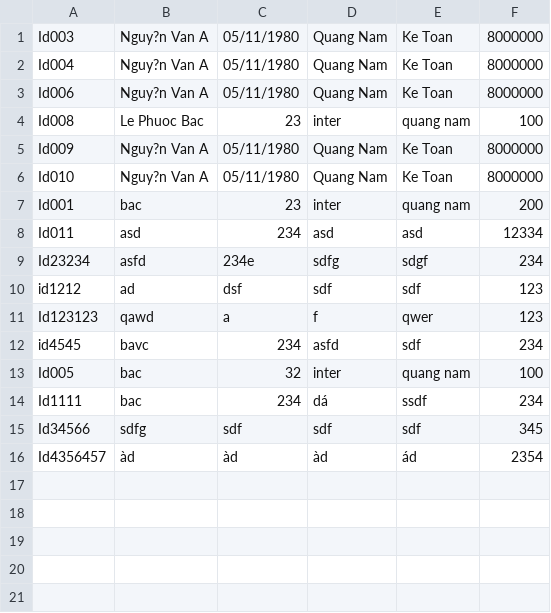
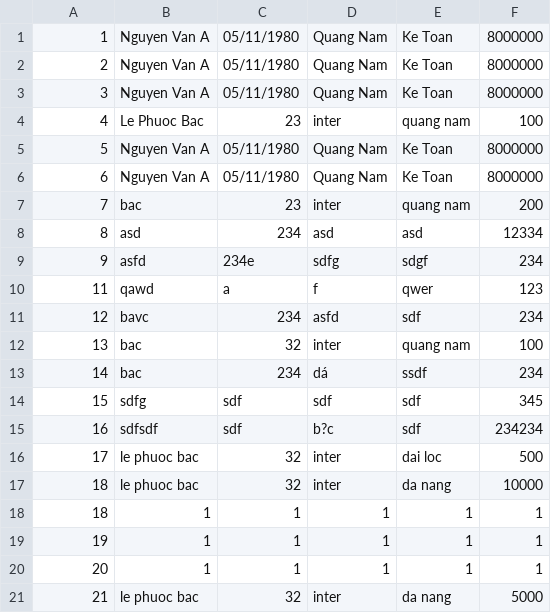
Before and after one commit to bacday32/management, a CSV file: InforEmployee.csv, drawn as a sheet.

```diff
--- a/InforEmployee.csv
+++ b/InforEmployee.csv
@@ -1,16 +1,21 @@
-Id003,Nguy?n Van A,05/11/1980,Quang Nam,Ke Toan,8000000
-Id004,Nguy?n Van A,05/11/1980,Quang Nam,Ke Toan,8000000
-Id006,Nguy?n Van A,05/11/1980,Quang Nam,Ke Toan,8000000
-Id008,Le Phuoc Bac,23,inter,quang nam,100
-Id009,Nguy?n Van A,05/11/1980,Quang Nam,Ke Toan,8000000
-Id010,Nguy?n Van A,05/11/1980,Quang Nam,Ke Toan,8000000
-Id001,bac,23,inter,quang nam,200
-Id011,asd,234,asd,asd,12334
-Id23234,asfd,234e,sdfg,sdgf,234
-id1212,ad,dsf,sdf,sdf,123
-Id123123,qawd,a,f,qwer,123
-id4545,bavc,234,asfd,sdf,234
-Id005,bac,32,inter,quang nam,100
-Id1111,bac,234,dá,ssdf,234
-Id34566,sdfg,sdf,sdf,sdf,345
-Id4356457,àd,àd,àd,ád,2354
+1,Nguyen Van A,05/11/1980,Quang Nam,Ke Toan,8000000
+2,Nguyen Van A,05/11/1980,Quang Nam,Ke Toan,8000000
+3,Nguyen Van A,05/11/1980,Quang Nam,Ke Toan,8000000
+4,Le Phuoc Bac,23,inter,quang nam,100
+5,Nguyen Van A,05/11/1980,Quang Nam,Ke Toan,8000000
+6,Nguyen Van A,05/11/1980,Quang Nam,Ke Toan,8000000
+7,bac,23,inter,quang nam,200
+8,asd,234,asd,asd,12334
+9,asfd,234e,sdfg,sdgf,234
+11,qawd,a,f,qwer,123
+12,bavc,234,asfd,sdf,234
+13,bac,32,inter,quang nam,100
+14,bac,234,dá,ssdf,234
+15,sdfg,sdf,sdf,sdf,345
+16,sdfsdf,sdf,b?c,sdf,234234
+17,le phuoc bac,32,inter,dai loc,500
+18,le phuoc bac,32,inter,da nang,10000
+18,1,1,1,1,1
+19,1,1,1,1,1
+20,1,1,1,1,1
+21,le phuoc bac,32,inter,da nang,5000
```
Also changed, not shown: 6 other files.
